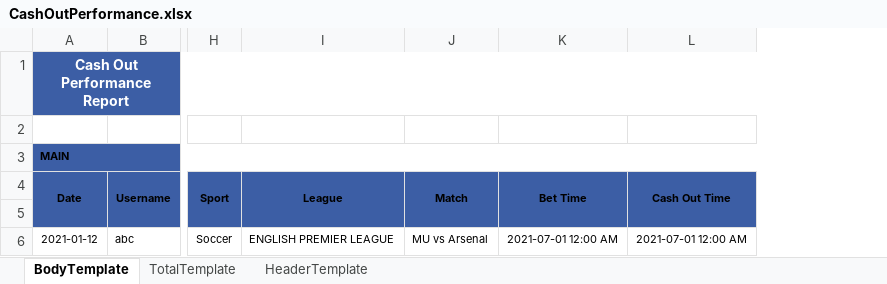
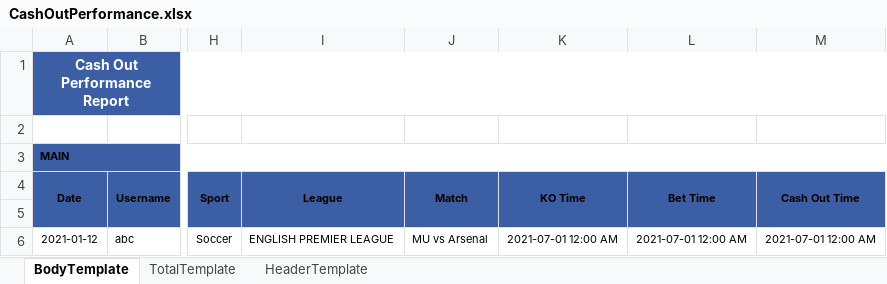
Before and after one commit to starixvn/new-accounting-portal_reportnet, an Excel workbook: Reports.Sites/ExcelTemplate/CashOutPerformance/CashOutPerformance.xlsx, sheet BodyTemplate, drawn as a sheet; only a part is shown, gaps mark what is left out; values as stored, in another font and other column widths than the file's, no borders; the diff names each change by its address in the sheet, - before the commit and + after, or states it on an @@ line.

Commit message:
feat: 236405 - add KO time column

```diff
--- a/Reports.Sites/ExcelTemplate/CashOutPerformance/CashOutPerformance.xlsx (sheet BodyTemplate)
+++ b/Reports.Sites/ExcelTemplate/CashOutPerformance/CashOutPerformance.xlsx (sheet BodyTemplate)
+column K (KO Time), row 6: 2021-07-01 12:00 AM
```
Also changed, not shown: sheet TotalTemplate, formulas that keep their value, 9 other files.
